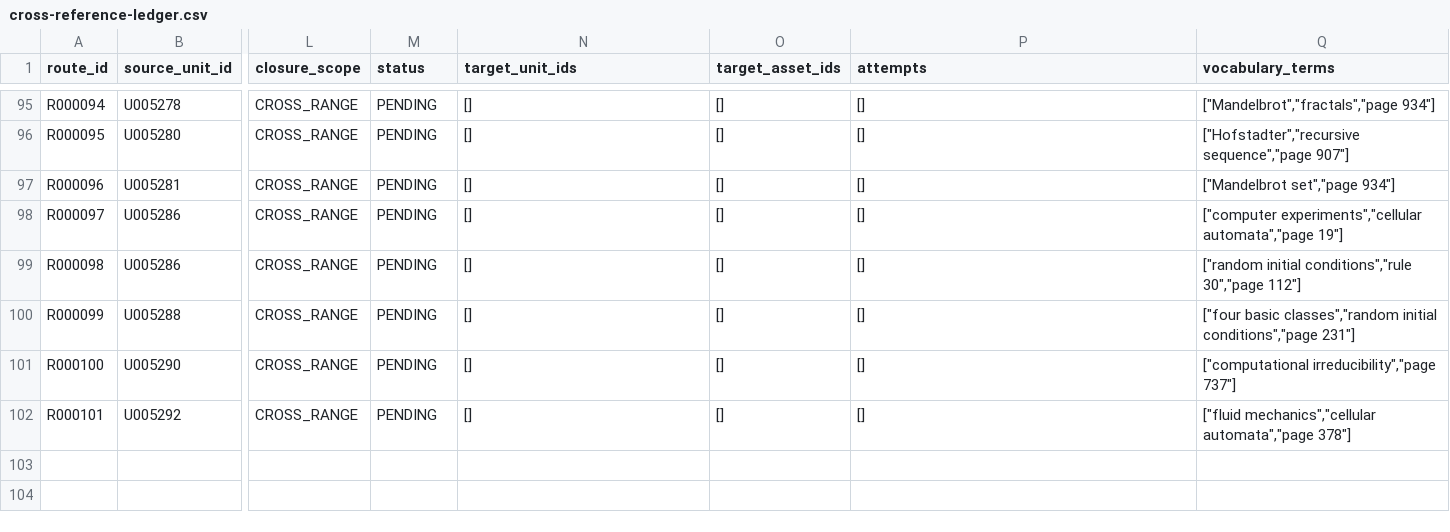
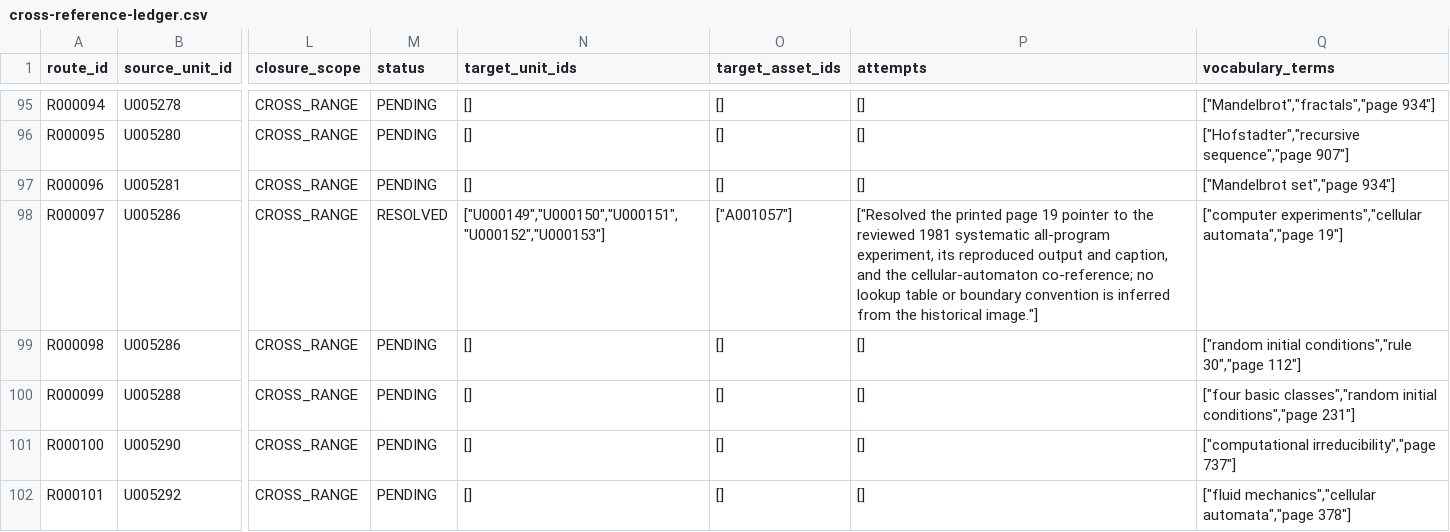
Before and after one commit to commotum/ankos, a CSV file: goal-4/cross-reference-ledger.csv, drawn as a sheet; only a part is shown, gaps mark what is left out; the diff names each change by its address in the sheet, - before the commit and + after, or states it on an @@ line.

```diff
--- a/goal-4/cross-reference-ledger.csv
+++ b/goal-4/cross-reference-ledger.csv
-M98 (status): PENDING
+M98 (status): RESOLVED
-N98 (target_unit_ids): []
+N98 (target_unit_ids): ["U000149","U000150","U000151","U000152","U000153"]
-O98 (target_asset_ids): []
+O98 (target_asset_ids): ["A001057"]
-P98 (attempts): []
+P98 (attempts): ["Resolved the printed page 19 pointer to the reviewed 1981 systematic all-program experiment, its reproduced output and caption, and the cellular-automaton co-reference; no lookup table or boundary convention is inferred from the historical image."]
```
Also changed, not shown: 6 other files.
